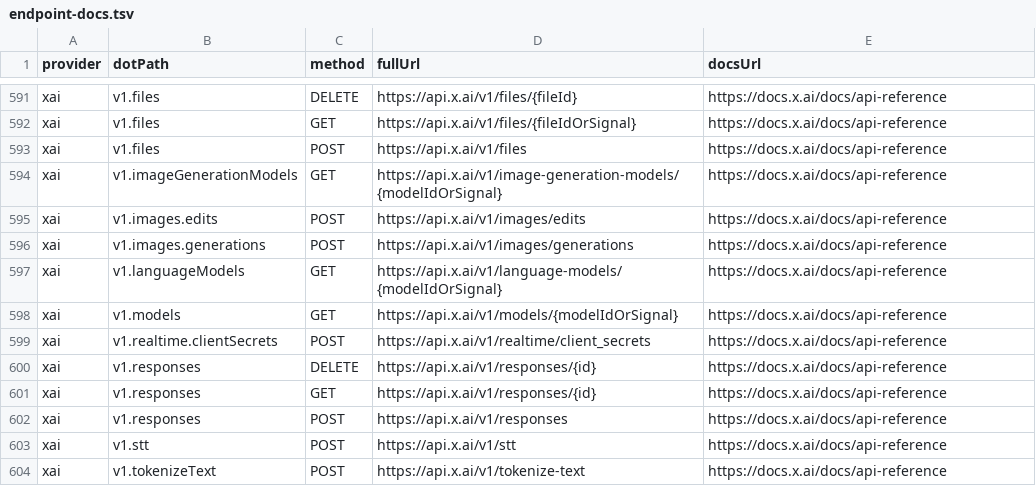
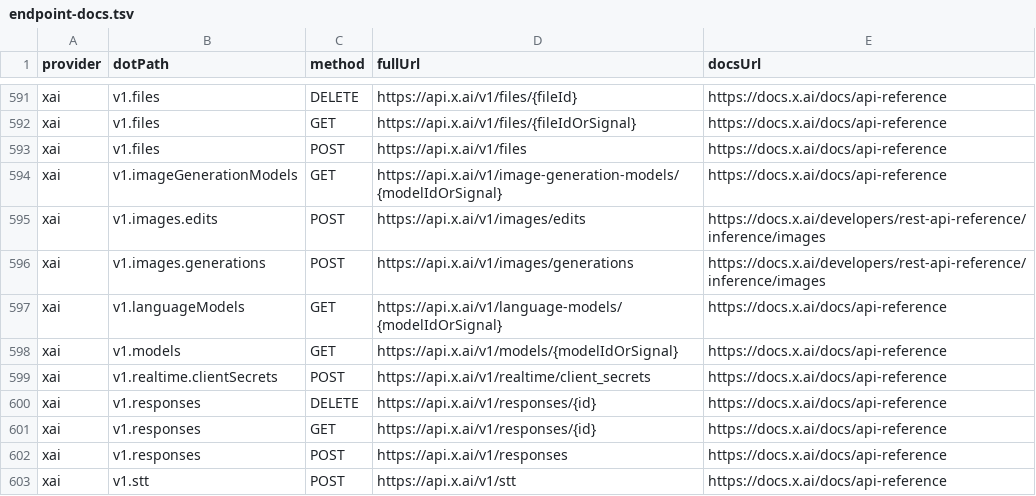
Before and after one commit to justintanner/apicity, a TSV file: scripts/endpoint-docs.tsv, drawn as a sheet; only a part is shown, gaps mark what is left out; the shorter side is filled out with more unchanged rows.

Commit message:
feat(xai): expand Grok Imagine image requests (ac-rnix)
Add the current Grok Imagine image-quality surface to xAI image generation and edit request schemas. The schema now exposes storage_options, user, resolution on edits, bounded image counts, file_id/image_url-compatible edit references, and validates that edit requests include either image or images. The provider normalizes image_url aliases back to the documented REST url field before sending JSON to xAI.\n\nPreserve additional image response metadata returned by the Inference Images API, including mime_type, file_output, storage_error, and usage.cost_in_usd_ticks, and refresh the endpoint docs URL used by generated xAI docs.\n\nValidation: pnpm run build:xai; pnpm run lint; pnpm run test:run tests/integration/xai-imagine-images.test.ts tests/functional/xai-validate.test.ts tests/integration/xai-validation-errors.test.ts; pnpm run test:run.

```diff
--- a/scripts/endpoint-docs.tsv
+++ b/scripts/endpoint-docs.tsv
@@ -594,4 +594,4 @@ xai	v1.files	POST	https://api.x.ai/v1/files	https://docs.x.ai/docs/api-reference
 xai	v1.imageGenerationModels	GET	https://api.x.ai/v1/image-generation-models/{modelIdOrSignal}	https://docs.x.ai/docs/api-reference
-xai	v1.images.edits	POST	https://api.x.ai/v1/images/edits	https://docs.x.ai/docs/api-reference
-xai	v1.images.generations	POST	https://api.x.ai/v1/images/generations	https://docs.x.ai/docs/api-reference
+xai	v1.images.edits	POST	https://api.x.ai/v1/images/edits	https://docs.x.ai/developers/rest-api-reference/inference/images
+xai	v1.images.generations	POST	https://api.x.ai/v1/images/generations	https://docs.x.ai/developers/rest-api-reference/inference/images
 xai	v1.languageModels	GET	https://api.x.ai/v1/language-models/{modelIdOrSignal}	https://docs.x.ai/docs/api-reference
```
Also changed, not shown: 8 other files.
